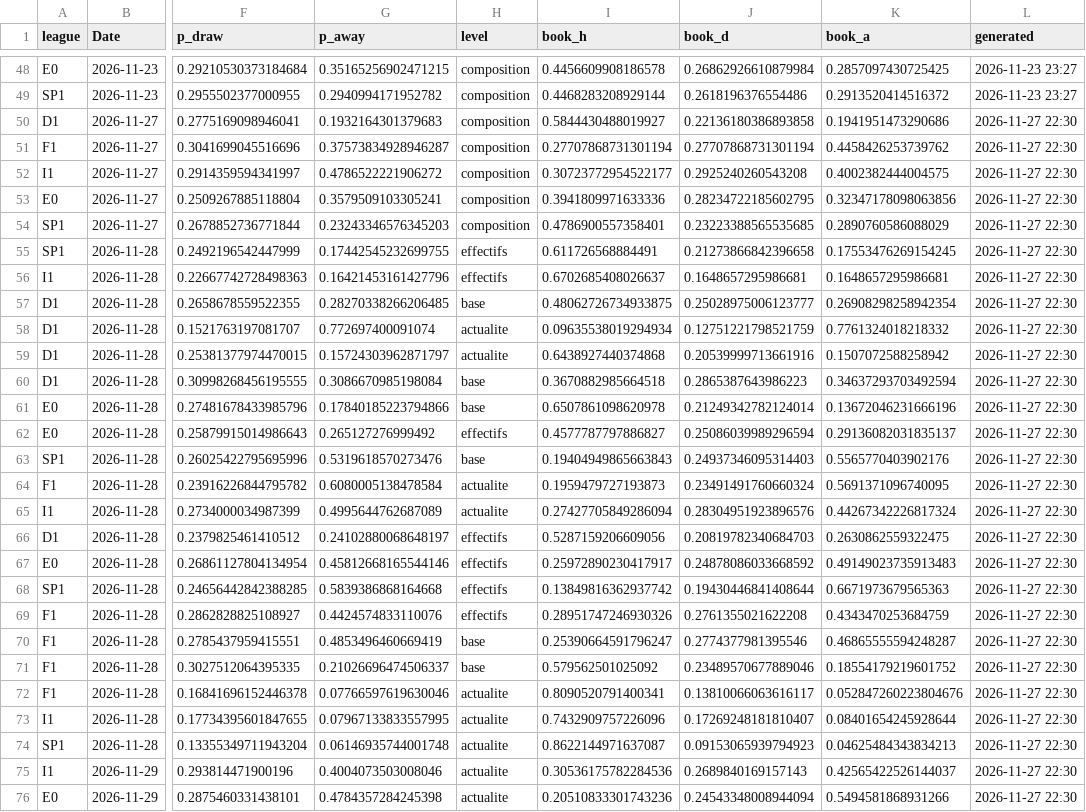
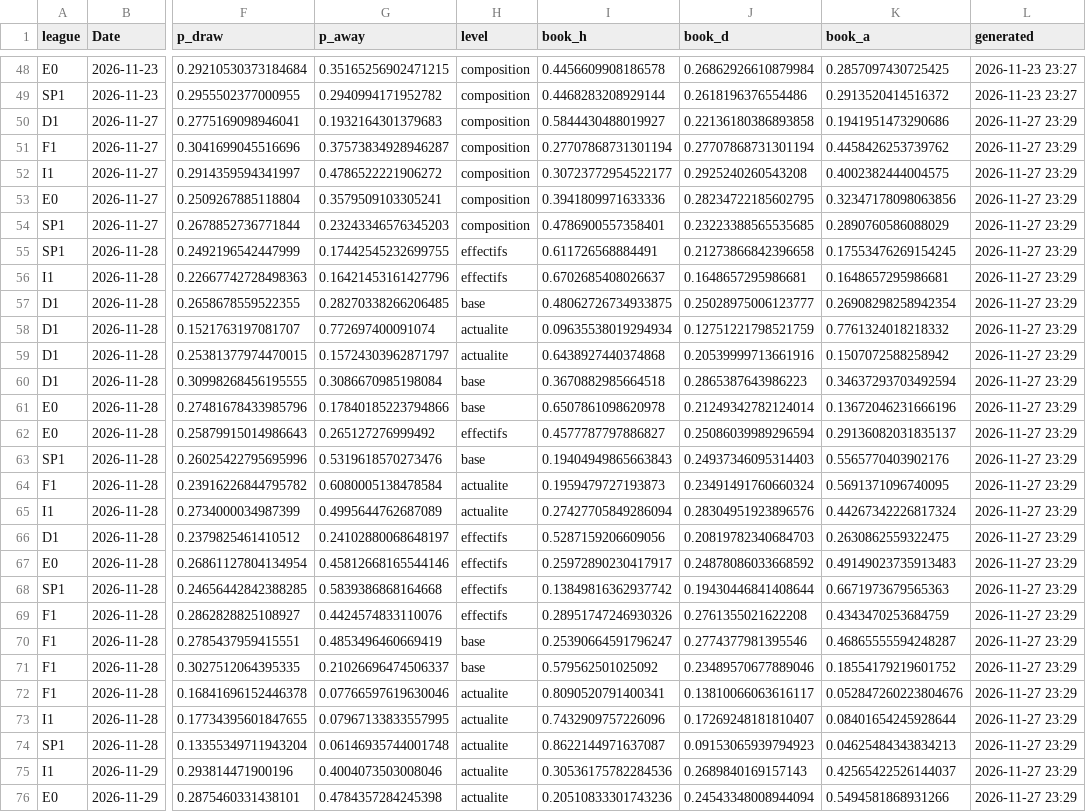
Before and after one commit to enzoleclercq2003-hue/pronostics, a CSV file: results/predictions_log_public.csv, drawn as a sheet; only a part is shown, gaps mark what is left out; the diff covers the shown part only; the diff names each change by its address in the sheet, - before the commit and + after, or states it on an @@ line.

Commit message:
Journal de suivi du site

```diff
--- a/results/predictions_log_public.csv
+++ b/results/predictions_log_public.csv
-L50:L76 (generated): 2026-11-27 22:30
+L50:L76 (generated): 2026-11-27 23:29
```
Also changed, not shown: 18 edited cells elsewhere in this file.
